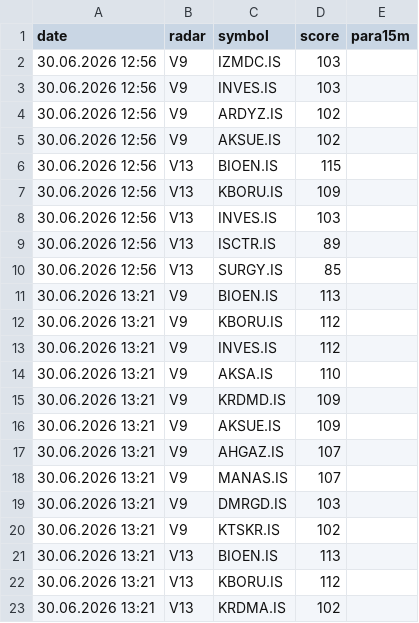
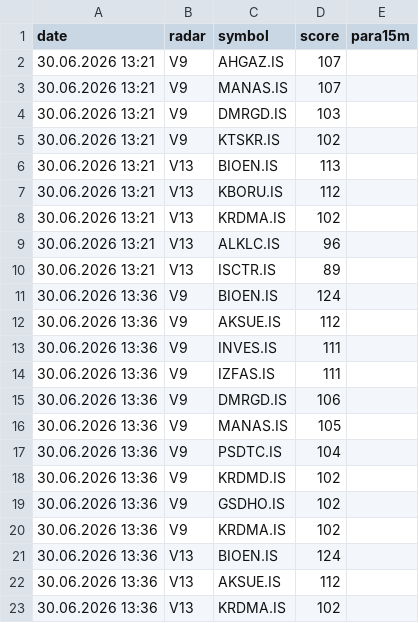
Before and after one commit to gokhan-bist-radar/gokhan-bist-radar, a CSV file: radar_memory.csv, drawn as a sheet; only a part is shown; the shorter side is filled out with more unchanged rows; the diff covers the shown part only.

```diff
--- a/radar_memory.csv
+++ b/radar_memory.csv
@@ -1,17 +1,2 @@
 date,radar,symbol,score,para15m
-30.06.2026 12:56,V9,IZMDC.IS,103,
-30.06.2026 12:56,V9,INVES.IS,103,
-30.06.2026 12:56,V9,ARDYZ.IS,102,
-30.06.2026 12:56,V9,AKSUE.IS,102,
-30.06.2026 12:56,V13,BIOEN.IS,115,
-30.06.2026 12:56,V13,KBORU.IS,109,
-30.06.2026 12:56,V13,INVES.IS,103,
-30.06.2026 12:56,V13,ISCTR.IS,89,
-30.06.2026 12:56,V13,SURGY.IS,85,
-30.06.2026 13:21,V9,BIOEN.IS,113,
-30.06.2026 13:21,V9,KBORU.IS,112,
-30.06.2026 13:21,V9,INVES.IS,112,
-30.06.2026 13:21,V9,AKSA.IS,110,
-30.06.2026 13:21,V9,KRDMD.IS,109,
-30.06.2026 13:21,V9,AKSUE.IS,109,
 30.06.2026 13:21,V9,AHGAZ.IS,107,
```
Also changed, not shown: 15 added rows elsewhere in this file, radar_performance.csv, radar_signals.csv.
